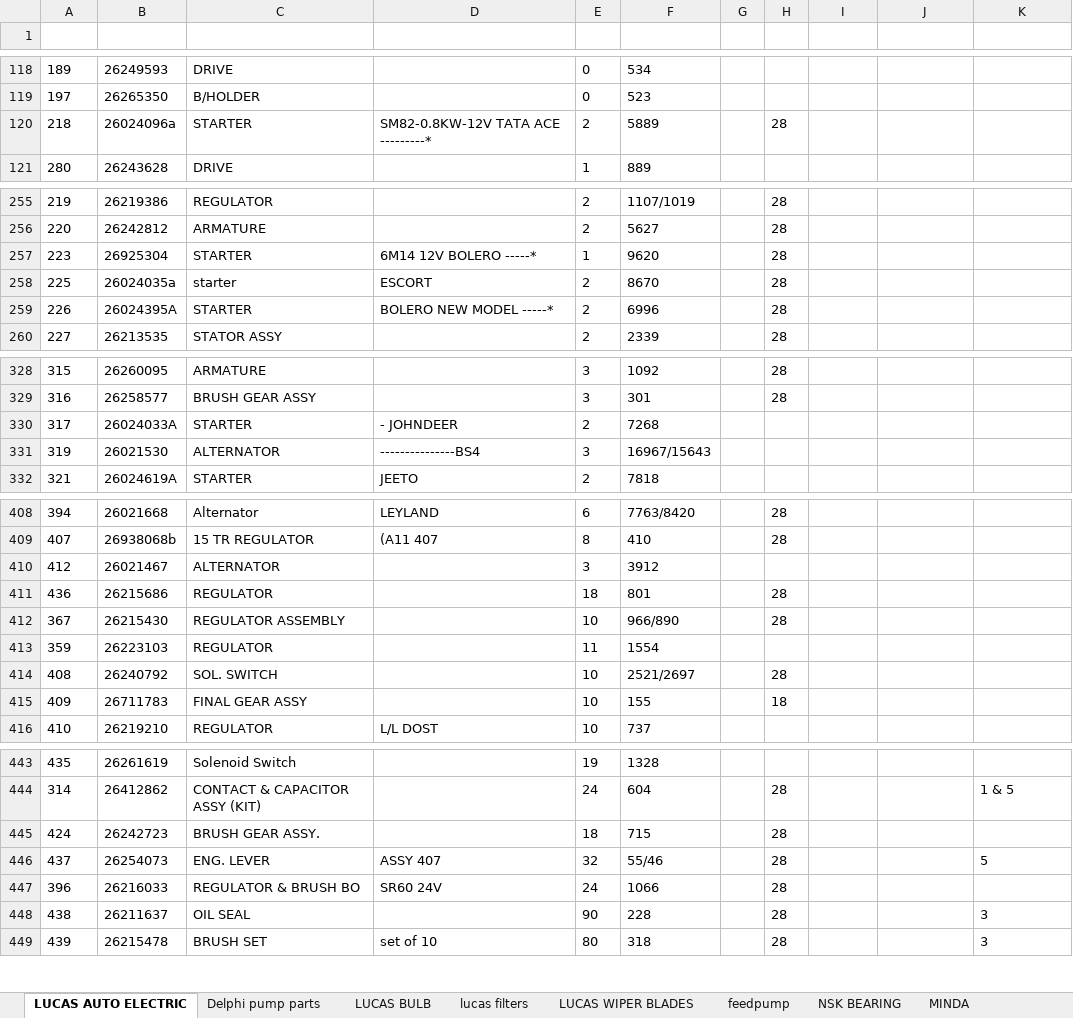
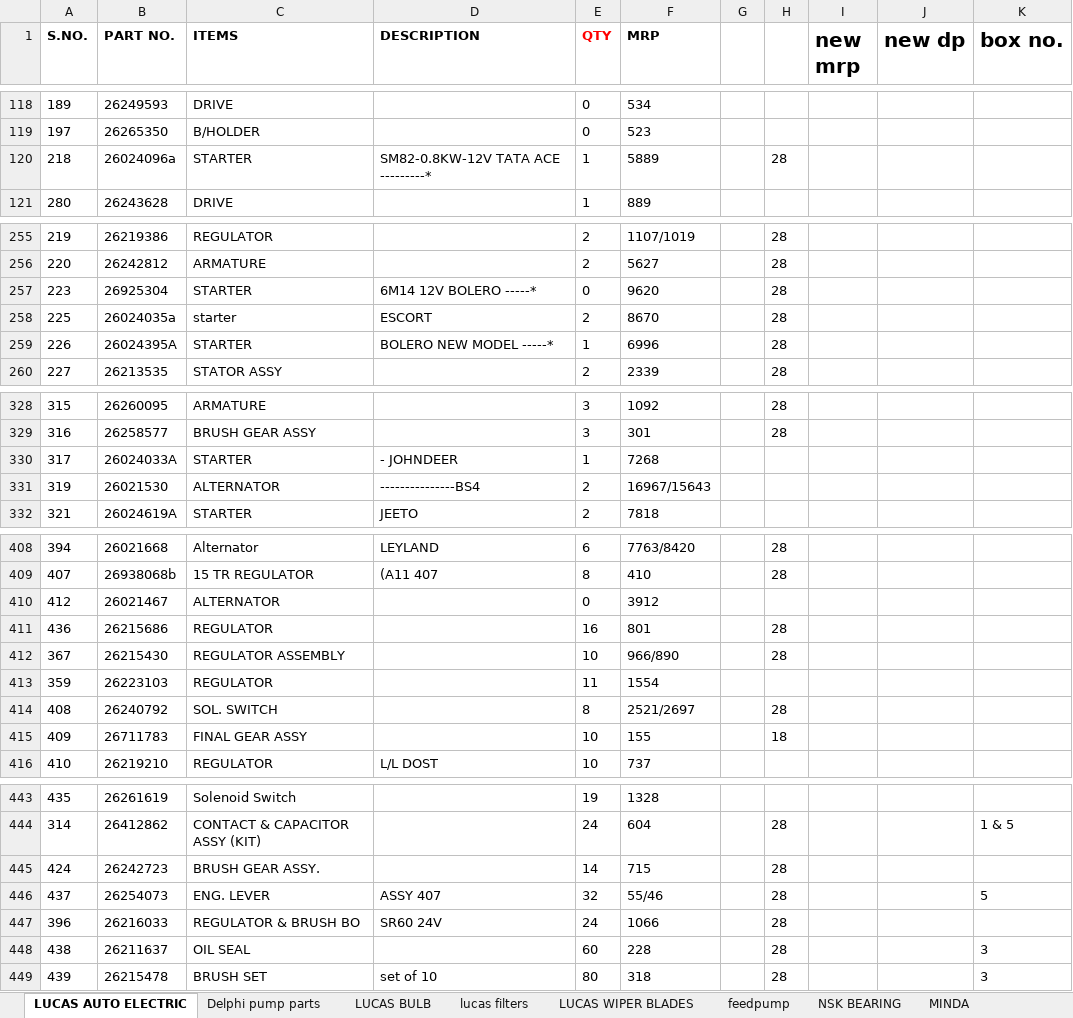
Before and after one commit to piyushh-ai/Update-Stock, an Excel workbook: backend/public/LUCAS_STOCK.xlsx, sheet LUCAS AUTO ELECTRIC, drawn as a sheet; only a part is shown, gaps mark what is left out; values as stored, in another font and other column widths than the file's, no borders; conditional formats not drawn; the diff covers the shown part only; the diff names each change by its address in the sheet, - before the commit and + after, or states it on an @@ line.

```diff
--- a/backend/public/LUCAS_STOCK.xlsx (sheet LUCAS AUTO ELECTRIC)
+++ b/backend/public/LUCAS_STOCK.xlsx (sheet LUCAS AUTO ELECTRIC)
-row 1: (empty)
+row 1: S.NO. | PART NO. | ITEMS | DESCRIPTION | QTY | MRP |  |  | new mrp | new dp | box no.
-E120 (QTY): 2
+E120 (QTY): 1
-E257 (QTY): 1
+E257 (QTY): 0
-E259 (QTY): 2
+E259 (QTY): 1
-E330 (QTY): 2
+E330 (QTY): 1
-E331 (QTY): 3
+E331 (QTY): 2
-E410 (QTY): 3
+E410 (QTY): 0
-E411 (QTY): 18
+E411 (QTY): 16
-E414 (QTY): 10
+E414 (QTY): 8
-E445 (QTY): 18
+E445 (QTY): 14
-E448 (QTY): 90
+E448 (QTY): 60
```
Also changed, not shown: 5 edited cells elsewhere in this sheet, sheet ASCOT, sheet GOODYEAR LUBRICANTS, sheet AUTOLEK, sheet FENNER BELT, sheet RMP BEARING, sheet NBC GREASE, 2 more sheets, backend/public/BOSCH_STOCK1.xlsx, 5 other files.
